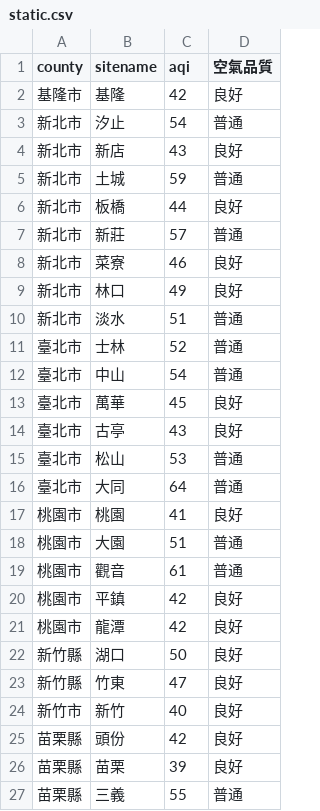
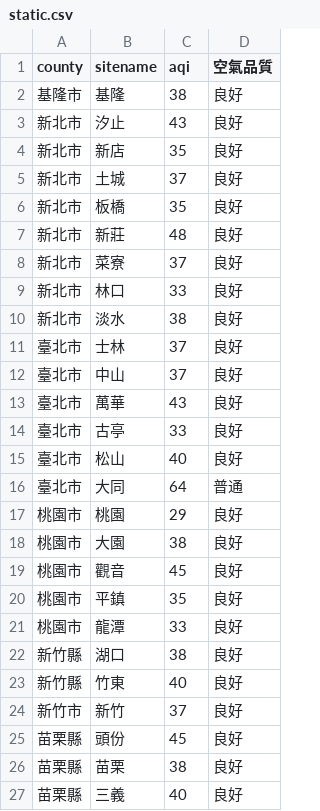
Before and after one commit to sakiii000/opensource-mid, a CSV file: static.csv, drawn as a sheet; only a part is shown; the diff covers the shown part only.

```diff
--- a/static.csv
+++ b/static.csv
@@ -1,27 +1,27 @@
 county,sitename,aqi,空氣品質
-基隆市,基隆,42,良好
-新北市,汐止,54,普通
-新北市,新店,43,良好
-新北市,土城,59,普通
-新北市,板橋,44,良好
-新北市,新莊,57,普通
-新北市,菜寮,46,良好
-新北市,林口,49,良好
-新北市,淡水,51,普通
-臺北市,士林,52,普通
-臺北市,中山,54,普通
-臺北市,萬華,45,良好
-臺北市,古亭,43,良好
-臺北市,松山,53,普通
+基隆市,基隆,38,良好
+新北市,汐止,43,良好
+新北市,新店,35,良好
+新北市,土城,37,良好
+新北市,板橋,35,良好
+新北市,新莊,48,良好
+新北市,菜寮,37,良好
+新北市,林口,33,良好
+新北市,淡水,38,良好
+臺北市,士林,37,良好
+臺北市,中山,37,良好
+臺北市,萬華,43,良好
+臺北市,古亭,33,良好
+臺北市,松山,40,良好
 臺北市,大同,64,普通
-桃園市,桃園,41,良好
-桃園市,大園,51,普通
-桃園市,觀音,61,普通
-桃園市,平鎮,42,良好
-桃園市,龍潭,42,良好
-新竹縣,湖口,50,良好
-新竹縣,竹東,47,良好
-新竹市,新竹,40,良好
-苗栗縣,頭份,42,良好
-苗栗縣,苗栗,39,良好
-苗栗縣,三義,55,普通
+桃園市,桃園,29,良好
+桃園市,大園,38,良好
+桃園市,觀音,45,良好
+桃園市,平鎮,35,良好
+桃園市,龍潭,33,良好
+新竹縣,湖口,38,良好
+新竹縣,竹東,40,良好
+新竹市,新竹,37,良好
+苗栗縣,頭份,45,良好
+苗栗縣,苗栗,38,良好
+苗栗縣,三義,40,良好
```
Also changed, not shown: 86 edited cells elsewhere in this file, api.csv.
